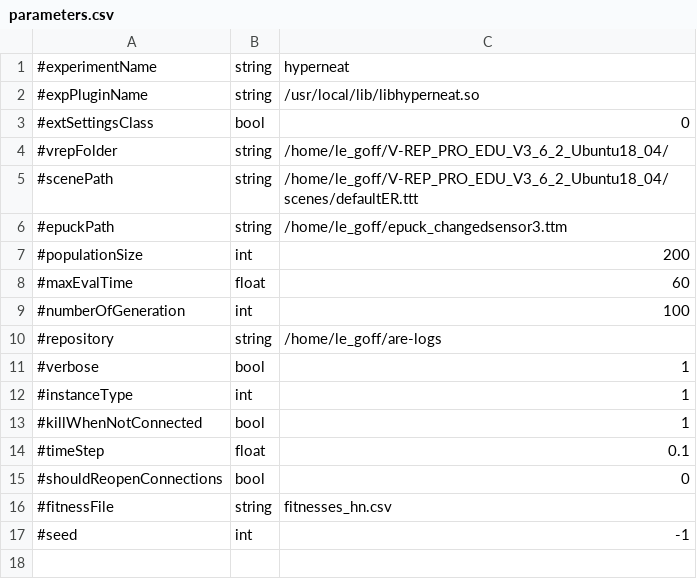
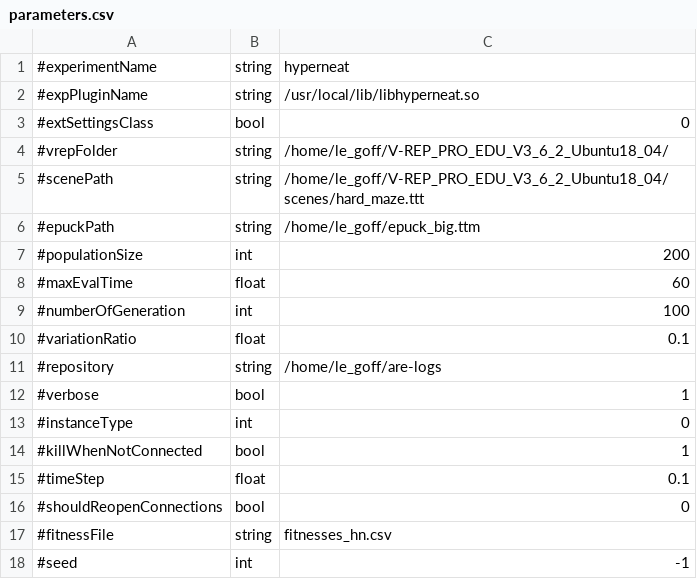
Before and after one commit to AutonomousRoboticEvolution/AREFramework, a CSV file: EvolutionVREP/experiments/hyperneat/parameters.csv, drawn as a sheet.

Commit message:
update hyperneat experiment with a new maze

```diff
--- a/EvolutionVREP/experiments/hyperneat/parameters.csv
+++ b/EvolutionVREP/experiments/hyperneat/parameters.csv
@@ -4,4 +4,4 @@
 #vrepFolder,string,/home/le_goff/V-REP_PRO_EDU_V3_6_2_Ubuntu18_04/
-#scenePath,string,/home/le_goff/V-REP_PRO_EDU_V3_6_2_Ubuntu18_04/scenes/defaultER.ttt
-#epuckPath,string,/home/le_goff/epuck_changedsensor3.ttm
+#scenePath,string,/home/le_goff/V-REP_PRO_EDU_V3_6_2_Ubuntu18_04/scenes/hard_maze.ttt
+#epuckPath,string,/home/le_goff/epuck_big.ttm
 #populationSize,int,200
@@ -9,5 +9,6 @@
 #numberOfGeneration,int,100
+#variationRatio,float,0.1
 #repository,string,/home/le_goff/are-logs
 #verbose,bool,1
-#instanceType,int,1
+#instanceType,int,0
 #killWhenNotConnected,bool,1
```
Also changed, not shown: EvolutionVREP/experiments/hyperneat_bayesO/parameters.csv, 18 other files.
